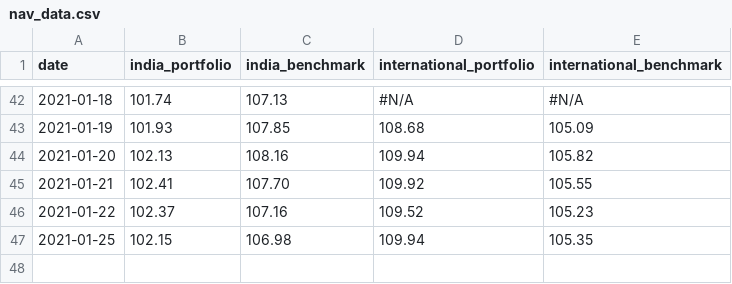
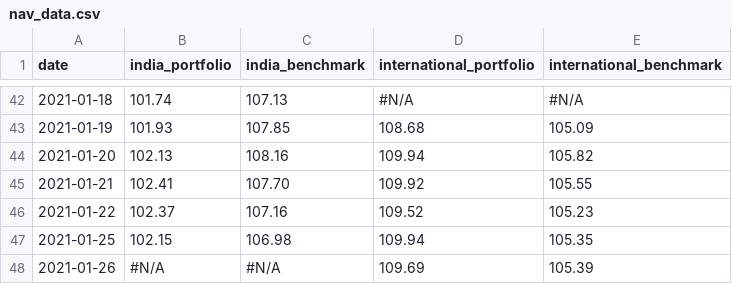
Before and after one commit to rammybt/trading_journal, a CSV file: nav_data.csv, drawn as a sheet; only a part is shown, gaps mark what is left out; the diff names each change by its address in the sheet, - before the commit and + after, or states it on an @@ line.

Commit message:
Update nav_data.csv

```diff
--- a/nav_data.csv
+++ b/nav_data.csv
+row 48: 2021-01-26 | #N/A | #N/A | 109.69 | 105.39
```
